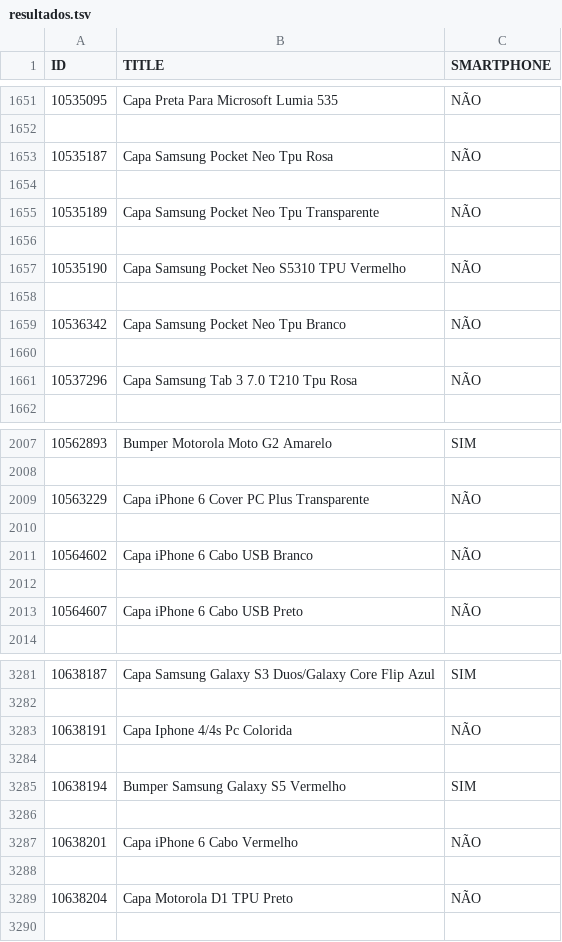
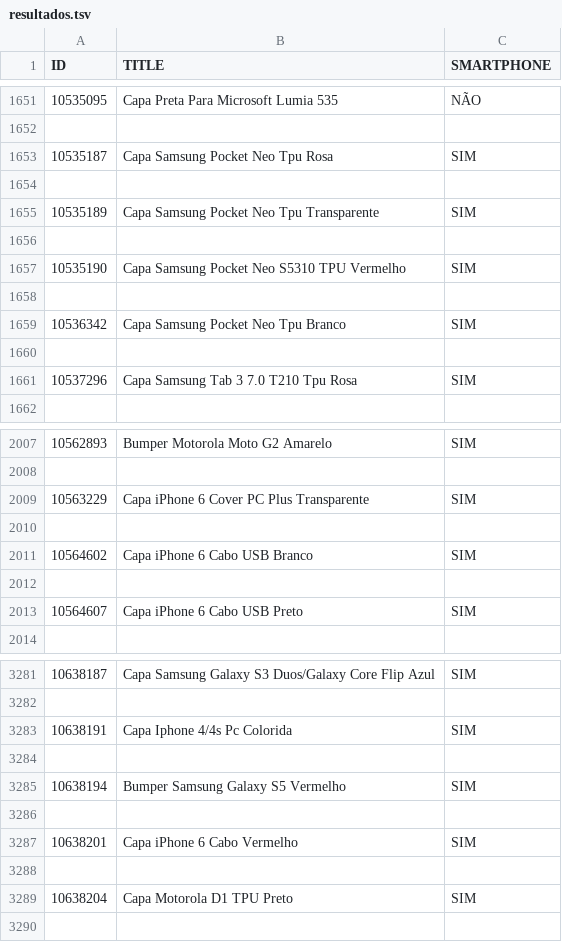
Before and after one commit to GuilhermeLDC/Categoriza-o-PLN, a TSV file: resultados.tsv, drawn as a sheet; only a part is shown, gaps mark what is left out; the diff covers the shown part only.

```diff
--- a/resultados.tsv
+++ b/resultados.tsv
@@ -1652,11 +1652,11 @@ ID	TITLE	SMARTPHONE
 
-10535187	Capa Samsung Pocket Neo Tpu Rosa	NÃO
+10535187	Capa Samsung Pocket Neo Tpu Rosa	SIM
 
-10535189	Capa Samsung Pocket Neo Tpu Transparente	NÃO
+10535189	Capa Samsung Pocket Neo Tpu Transparente	SIM
 
-10535190	Capa Samsung Pocket Neo S5310 TPU Vermelho	NÃO
+10535190	Capa Samsung Pocket Neo S5310 TPU Vermelho	SIM
 
-10536342	Capa Samsung Pocket Neo Tpu Branco	NÃO
+10536342	Capa Samsung Pocket Neo Tpu Branco	SIM
 
-10537296	Capa Samsung Tab 3 7.0 T210 Tpu Rosa	NÃO
+10537296	Capa Samsung Tab 3 7.0 T210 Tpu Rosa	SIM
 
@@ -2008,7 +2008,7 @@ ID	TITLE	SMARTPHONE
 
-10563229	Capa iPhone 6 Cover PC Plus Transparente	NÃO
+10563229	Capa iPhone 6 Cover PC Plus Transparente	SIM
 
-10564602	Capa iPhone 6 Cabo USB Branco	NÃO
+10564602	Capa iPhone 6 Cabo USB Branco	SIM
 
-10564607	Capa iPhone 6 Cabo USB Preto	NÃO
+10564607	Capa iPhone 6 Cabo USB Preto	SIM
 
@@ -3282,3 +3282,3 @@ ID	TITLE	SMARTPHONE
 
-10638191	Capa Iphone 4/4s Pc Colorida	NÃO
+10638191	Capa Iphone 4/4s Pc Colorida	SIM
 
@@ -3286,5 +3286,5 @@ ID	TITLE	SMARTPHONE
 
-10638201	Capa iPhone 6 Cabo Vermelho	NÃO
+10638201	Capa iPhone 6 Cabo Vermelho	SIM
 
-10638204	Capa Motorola D1 TPU Preto	NÃO
+10638204	Capa Motorola D1 TPU Preto	SIM
 
```
Also changed, not shown: 95 edited cells elsewhere in this file, 2 other files.
